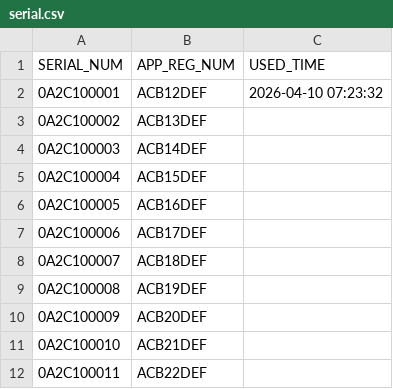
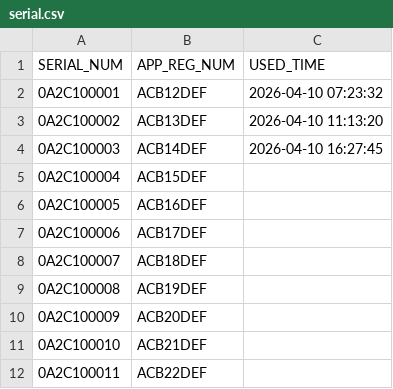
Before and after one commit to kskim0527-gif/movision_mp, a CSV file: update/factory_flash/serial.csv, drawn as a sheet.

```diff
--- a/update/factory_flash/serial.csv
+++ b/update/factory_flash/serial.csv
@@ -2,4 +2,4 @@
 0A2C100001,ACB12DEF,2026-04-10 07:23:32
-0A2C100002,ACB13DEF,
-0A2C100003,ACB14DEF,
+0A2C100002,ACB13DEF,2026-04-10 11:13:20
+0A2C100003,ACB14DEF,2026-04-10 16:27:45
 0A2C100004,ACB15DEF,
```
Also changed, not shown: 14 other files.
